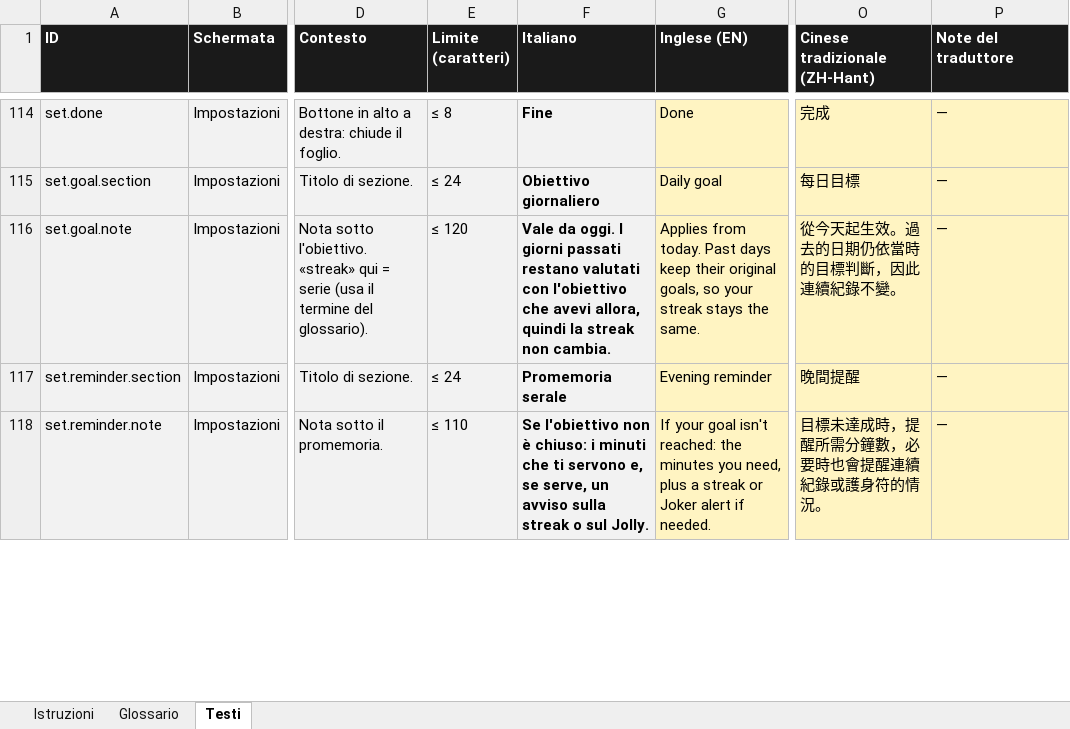
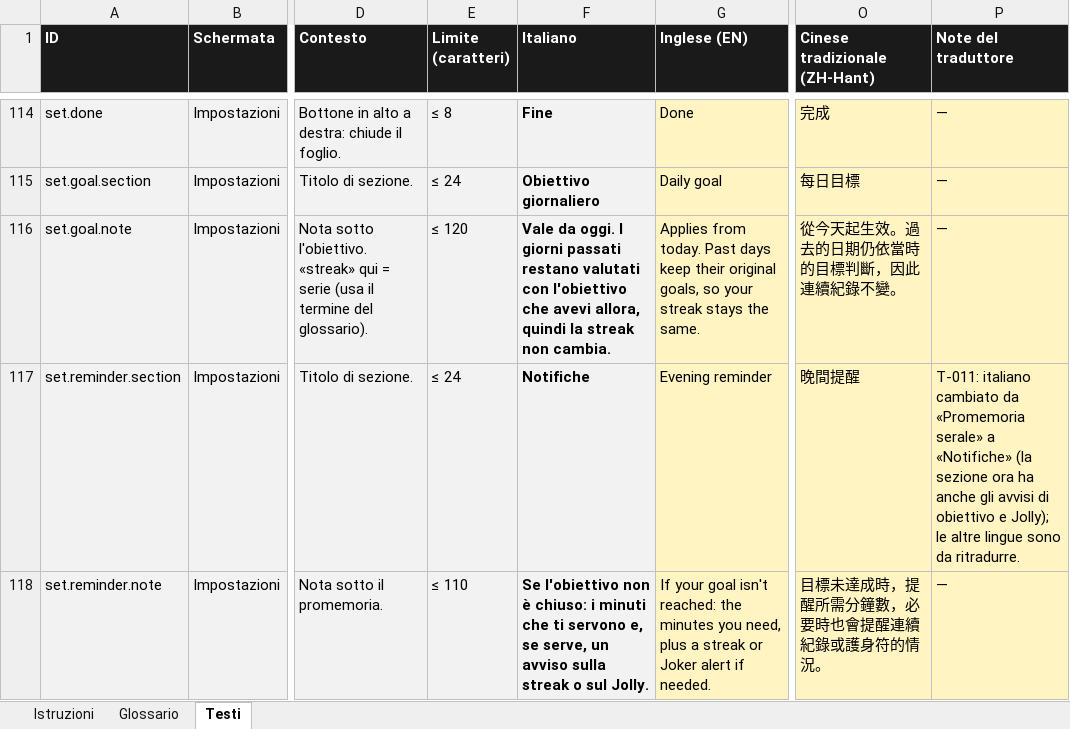
Before and after one commit to castellanza-alt/StepTeller, an Excel workbook: ios/localizzazione/NEAT_testi_tradotti.xlsx, sheet Testi, drawn as a sheet; only a part is shown, gaps mark what is left out; values as stored, in another font and other column widths than the file's, no borders; the diff covers the shown part only; the diff names each change by its address in the sheet, - before the commit and + after, or states it on an @@ line.

```diff
--- a/ios/localizzazione/NEAT_testi_tradotti.xlsx (sheet Testi)
+++ b/ios/localizzazione/NEAT_testi_tradotti.xlsx (sheet Testi)
-F117 (Italiano): Promemoria serale
+F117 (Italiano): Notifiche
-P117 (Note del traduttore): —
+P117 (Note del traduttore): T-011: italiano cambiato da «Promemoria serale» a «Notifiche» (la sezione ora ha anche gli avvisi di obiettivo e Jolly); le altre lingue sono da ritradurre.
```
Also changed, not shown: 20 added rows, 7 removed rows and 61 edited cells elsewhere in this sheet, 18 other files.
